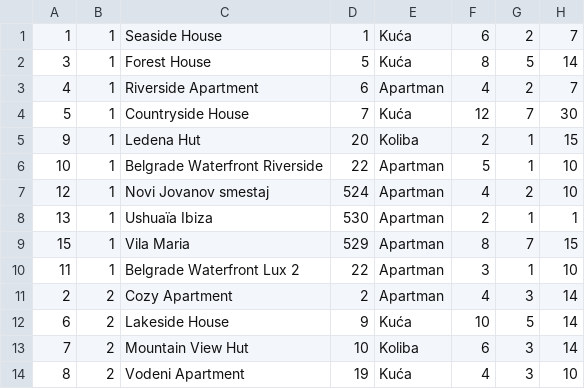
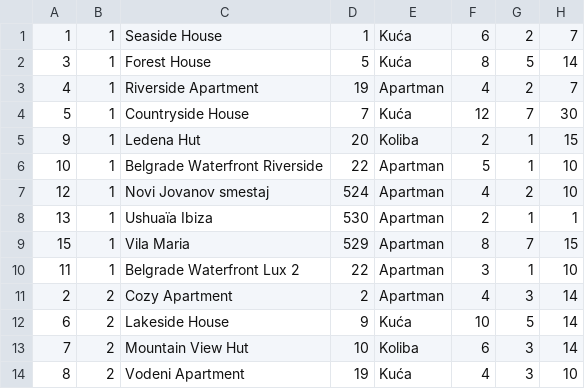
Before and after one commit to JovanDozic/sims-2023-group-4-team-A, a CSV file: sims-2023-group-4-team-A/SIMSProject/Resources/Data/accommodations.csv, drawn as a sheet; only a part is shown; the diff names each change by its address in the sheet, - before the commit and + after, or states it on an @@ line.

Commit message:
[Implemented Suggestion Notification System]
From now on, system will generate suggestion notifications based on accommodation statistics. It will fetch all locations that have accommodations in them, then calculate occupancy percentage and rank them. For all of the best and worst ones (in case some of them have same occupancy percentage), notification will be generated. All this is being executed in parallel thread from the moment app runs.

```diff
--- a/sims-2023-group-4-team-A/SIMSProject/Resources/Data/accommodations.csv
+++ b/sims-2023-group-4-team-A/SIMSProject/Resources/Data/accommodations.csv
-D3: 6
+D3: 19
```
Also changed, not shown: sims-2023-group-4-team-A/SIMSProject/Resources/Data/notifications.csv, 26 other files.
